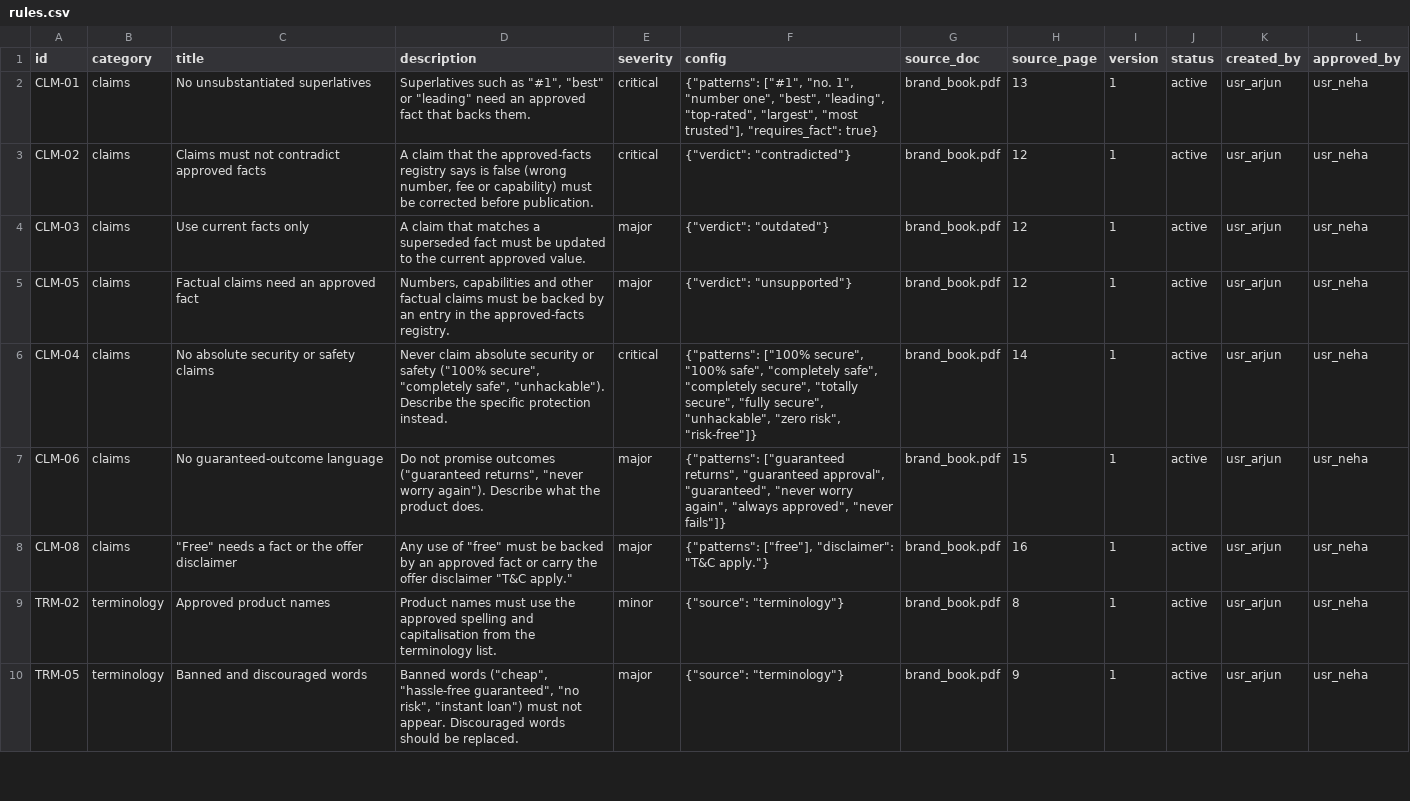
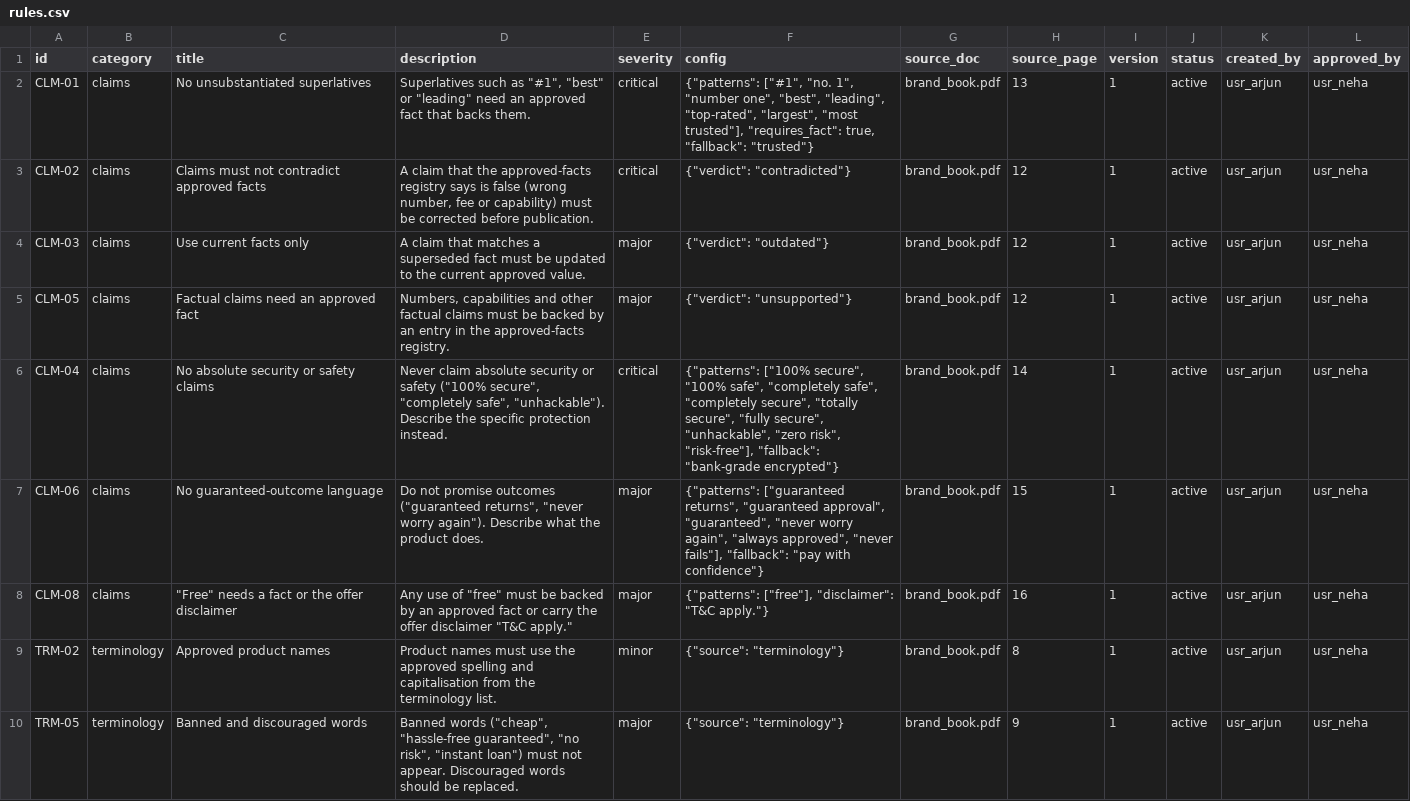
Before and after one commit to Abhijith-Kannan-p/preflight, a CSV file: data/seed/rules.csv, drawn as a sheet; only a part is shown; the diff names each change by its address in the sheet, - before the commit and + after, or states it on an @@ line.

Commit message:
feat(ai): add LLM claim extraction and fact-constrained suggestions

```diff
--- a/data/seed/rules.csv
+++ b/data/seed/rules.csv
-F2 (config): …trusted"], "requires_fact": true}
+F2 (config): …trusted"], "requires_fact": true, "fallback": "trusted"}
-F6 (config): …"zero risk", "risk-free"]}
+F6 (config): …"zero risk", "risk-free"], "fallback": "bank-grade encrypted"}
-F7 (config): …approved", "never fails"]}
+F7 (config): …approved", "never fails"], "fallback": "pay with confidence"}
```
Also changed, not shown: 6 other files.
